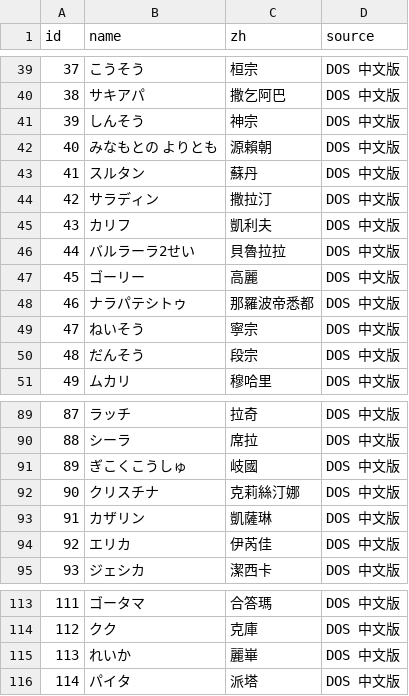
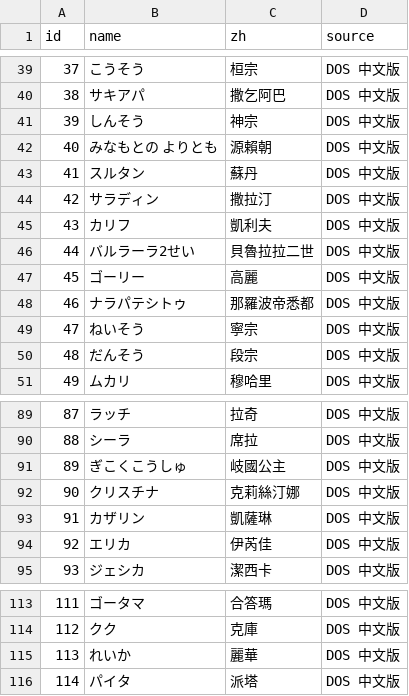
Before and after one commit to tzengyuxio/famicom-re, a TSV file: genghis/data/names_zh.tsv, drawn as a sheet; only a part is shown, gaps mark what is left out.

```diff
--- a/genghis/data/names_zh.tsv
+++ b/genghis/data/names_zh.tsv
@@ -45,3 +45,3 @@ id	name	zh	source
 43	カリフ	凱利夫	DOS 中文版
-44	バルラーラ2せい	貝魯拉拉	DOS 中文版
+44	バルラーラ2せい	貝魯拉拉二世	DOS 中文版
 45	ゴーリー	高麗	DOS 中文版
@@ -90,3 +90,3 @@ id	name	zh	source
 88	シーラ	席拉	DOS 中文版
-89	ぎこくこうしゅ	岐國	DOS 中文版
+89	ぎこくこうしゅ	岐國公主	DOS 中文版
 90	クリスチナ	克莉絲汀娜	DOS 中文版
@@ -114,3 +114,3 @@ id	name	zh	source
 112	クク	克庫	DOS 中文版
-113	れいか	麗崋	DOS 中文版
+113	れいか	麗華	DOS 中文版
 114	パイタ	派塔	DOS 中文版
```
Also changed, not shown: 1 other file.
